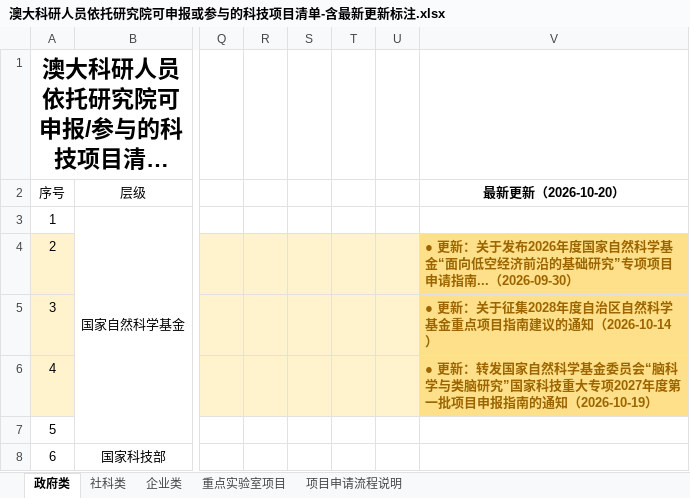
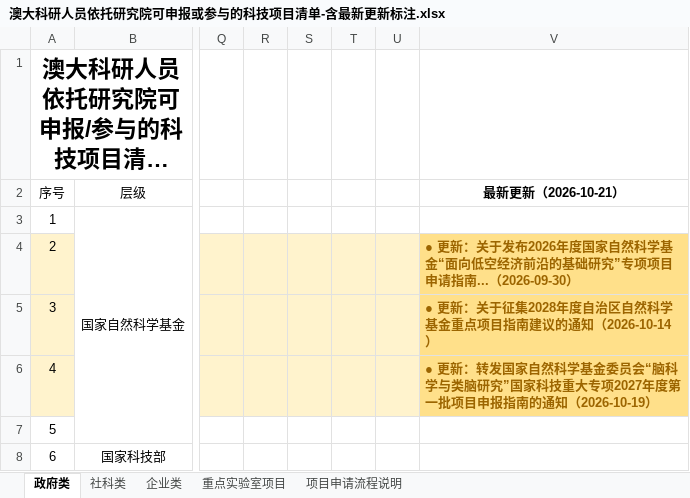
Before and after one commit to JUNSHENG428/um-research-monitor, an Excel workbook: export/澳大科研人员依托研究院可申报或参与的科技项目清单-含最新更新标注.xlsx, sheet 政府类, drawn as a sheet; only a part is shown, gaps mark what is left out; long unchanged cells end in …; values as stored, in another font and other column widths than the file's, no borders; the diff names each change by its address in the sheet, - before the commit and + after, or states it on an @@ line.

```diff
--- a/export/澳大科研人员依托研究院可申报或参与的科技项目清单-含最新更新标注.xlsx (sheet 政府类)
+++ b/export/澳大科研人员依托研究院可申报或参与的科技项目清单-含最新更新标注.xlsx (sheet 政府类)
-V2: 最新更新（2026-10-20）
+V2: 最新更新（2026-10-21）
```
Also changed, not shown: sheet 社科类, sheet 企业类, sheet 重点实验室项目, 1 other file.
